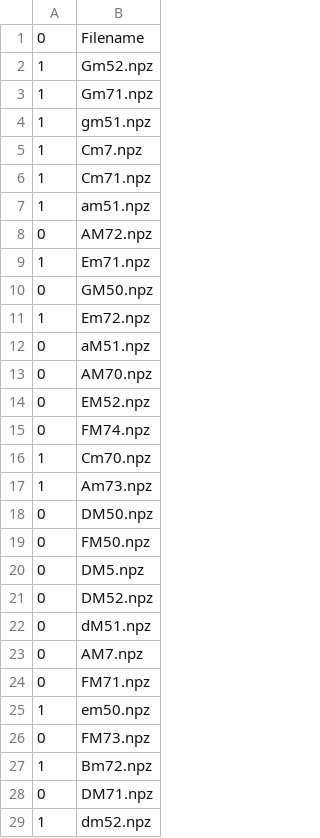
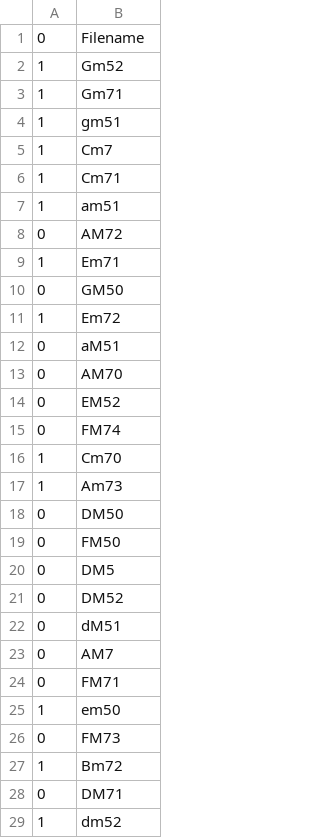
Before and after one commit to AustinHCopley/ezPiezo, a CSV file: data/test_labels.csv, drawn as a sheet; only a part is shown; the diff covers the shown part only.

```diff
--- a/data/test_labels.csv
+++ b/data/test_labels.csv
@@ -1,29 +1,29 @@
 0,Filename
-1,Gm52.npz
-1,Gm71.npz
-1,gm51.npz
-1,Cm7.npz
-1,Cm71.npz
-1,am51.npz
-0,AM72.npz
-1,Em71.npz
-0,GM50.npz
-1,Em72.npz
-0,aM51.npz
-0,AM70.npz
-0,EM52.npz
-0,FM74.npz
-1,Cm70.npz
-1,Am73.npz
-0,DM50.npz
-0,FM50.npz
-0,DM5.npz
-0,DM52.npz
-0,dM51.npz
-0,AM7.npz
-0,FM71.npz
-1,em50.npz
-0,FM73.npz
-1,Bm72.npz
-0,DM71.npz
-1,dm52.npz
+1,Gm52
+1,Gm71
+1,gm51
+1,Cm7
+1,Cm71
+1,am51
+0,AM72
+1,Em71
+0,GM50
+1,Em72
+0,aM51
+0,AM70
+0,EM52
+0,FM74
+1,Cm70
+1,Am73
+0,DM50
+0,FM50
+0,DM5
+0,DM52
+0,dM51
+0,AM7
+0,FM71
+1,em50
+0,FM73
+1,Bm72
+0,DM71
+1,dm52
```
Also changed, not shown: 6 edited cells elsewhere in this file, data/train_labels.csv, data/val_labels.csv, 1 other file.
